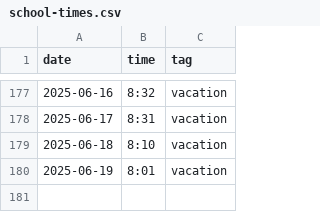
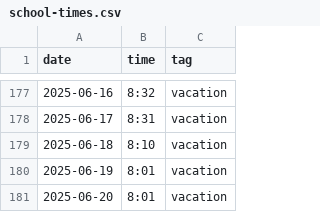
Before and after one commit to defgsus/kindergarten-times, a CSV file: school-times.csv, drawn as a sheet; only a part is shown, gaps mark what is left out; the diff names each change by its address in the sheet, - before the commit and + after, or states it on an @@ line.

Commit message:
done

```diff
--- a/school-times.csv
+++ b/school-times.csv
+row 181: 2025-06-20 | 8:01 | vacation
```
